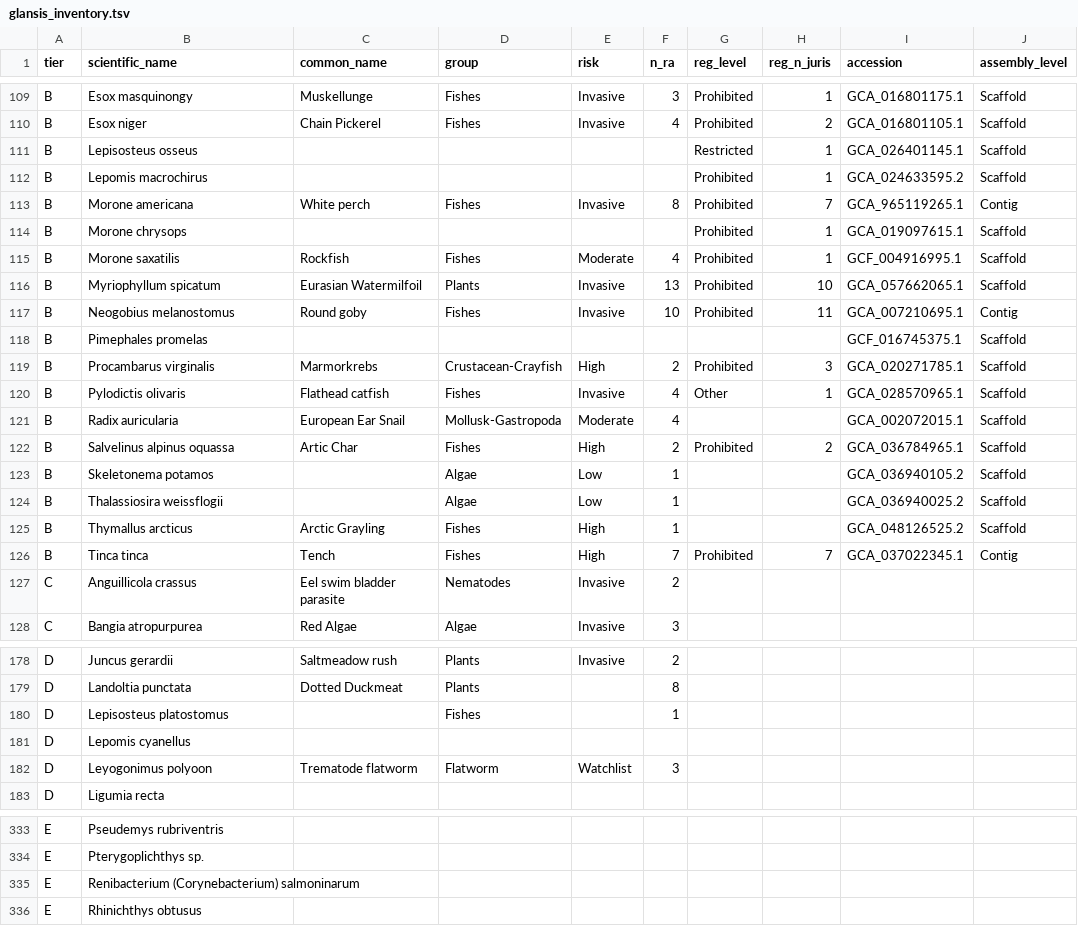
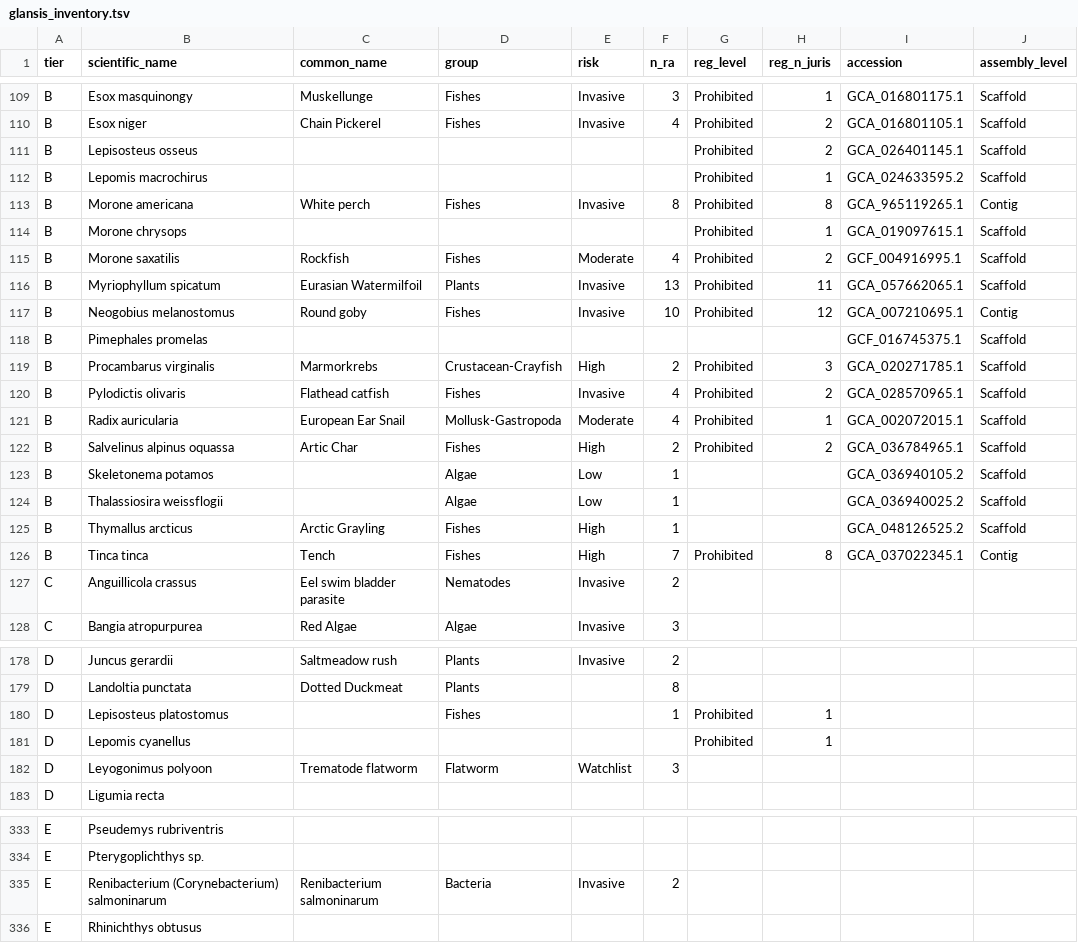
Before and after one commit to rec3141/AISGDB, a TSV file: glansis_inventory.tsv, drawn as a sheet; only a part is shown, gaps mark what is left out; the diff covers the shown part only; the diff names each change by its address in the sheet, - before the commit and + after, or states it on an @@ line.

```diff
--- a/glansis_inventory.tsv
+++ b/glansis_inventory.tsv
-G111 (reg_level): Restricted
+G111 (reg_level): Prohibited
-H111 (reg_n_juris): 1
+H111 (reg_n_juris): 2
-H113 (reg_n_juris): 7
+H113 (reg_n_juris): 8
-H115 (reg_n_juris): 1
+H115 (reg_n_juris): 2
-H116 (reg_n_juris): 10
+H116 (reg_n_juris): 11
-H117 (reg_n_juris): 11
+H117 (reg_n_juris): 12
-G120 (reg_level): Other
+G120 (reg_level): Prohibited
-H120 (reg_n_juris): 1
+H120 (reg_n_juris): 2
-G121 (reg_level): (empty)
+G121 (reg_level): Prohibited
-H121 (reg_n_juris): (empty)
+H121 (reg_n_juris): 1
-H126 (reg_n_juris): 7
+H126 (reg_n_juris): 8
-G180:G181 (reg_level): (empty)
+G180:G181 (reg_level): Prohibited
-H180:H181 (reg_n_juris): (empty)
+H180:H181 (reg_n_juris): 1
-C335 (common_name): (empty)
+C335 (common_name): Renibacterium salmoninarum
-D335 (group): (empty)
+D335 (group): Bacteria
-E335 (risk): (empty)
+E335 (risk): Invasive
-F335 (n_ra): (empty)
+F335 (n_ra): 2
```
Also changed, not shown: 83 edited cells elsewhere in this file, 7 other files.
